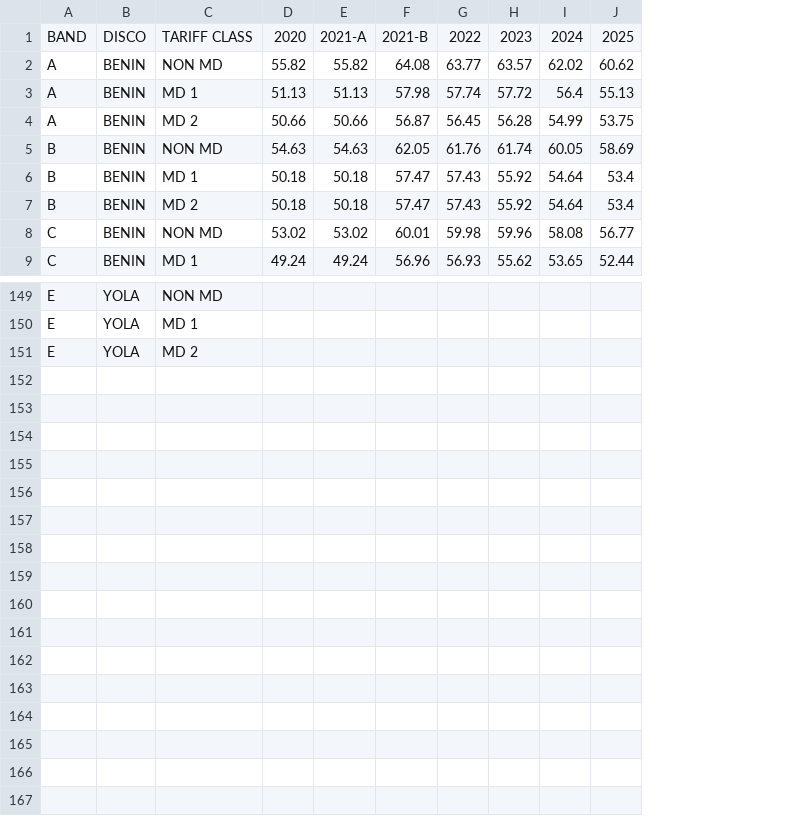
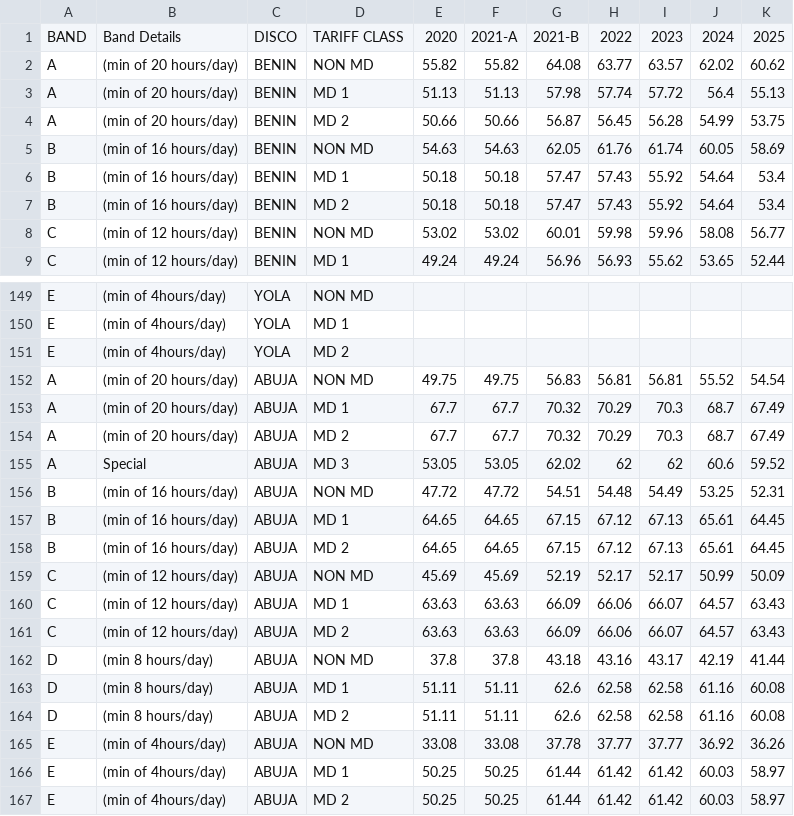
Before and after one commit to odi-nsude/New_NERC_Electricity_Tariffs_Nigeria, a CSV file: NEW NERC TARIFFS.csv, drawn as a sheet; only a part is shown, gaps mark what is left out; the diff names each change by its address in the sheet, - before the commit and + after, or states it on an @@ line.

Commit message:
Add files via upload

```diff
--- a/NEW NERC TARIFFS.csv
+++ b/NEW NERC TARIFFS.csv
+column B, rows 1-9: Band Details | (min of 20 hours/day) | (min of 20 hours/day) | (min of 20 hours/day) | (min of 16 hours/day) | (min of 16 hours/day) | (min of 16 hours/day) | (min of 12 hours/day) | (min of 12 hours/day); rows 149-151: all (min of 4hours/day)
+row 152: A | (min of 20 hours/day) | ABUJA | NON MD | 49.75 | 49.75 | 56.83 | 56.81 | 56.81 | 55.52 | 54.54
+row 153: A | (min of 20 hours/day) | ABUJA | MD 1 | 67.7 | 67.7 | 70.32 | 70.29 | 70.3 | 68.7 | 67.49
+row 154: A | (min of 20 hours/day) | ABUJA | MD 2 | 67.7 | 67.7 | 70.32 | 70.29 | 70.3 | 68.7 | 67.49
+row 155: A | Special | ABUJA | MD 3 | 53.05 | 53.05 | 62.02 | 62 | 62 | 60.6 | 59.52
+row 156: B | (min of 16 hours/day) | ABUJA | NON MD | 47.72 | 47.72 | 54.51 | 54.48 | 54.49 | 53.25 | 52.31
+row 157: B | (min of 16 hours/day) | ABUJA | MD 1 | 64.65 | 64.65 | 67.15 | 67.12 | 67.13 | 65.61 | 64.45
+row 158: B | (min of 16 hours/day) | ABUJA | MD 2 | 64.65 | 64.65 | 67.15 | 67.12 | 67.13 | 65.61 | 64.45
+row 159: C | (min of 12 hours/day) | ABUJA | NON MD | 45.69 | 45.69 | 52.19 | 52.17 | 52.17 | 50.99 | 50.09
+row 160: C | (min of 12 hours/day) | ABUJA | MD 1 | 63.63 | 63.63 | 66.09 | 66.06 | 66.07 | 64.57 | 63.43
+row 161: C | (min of 12 hours/day) | ABUJA | MD 2 | 63.63 | 63.63 | 66.09 | 66.06 | 66.07 | 64.57 | 63.43
+row 162: D | (min 8 hours/day) | ABUJA | NON MD | 37.8 | 37.8 | 43.18 | 43.16 | 43.17 | 42.19 | 41.44
+row 163: D | (min 8 hours/day) | ABUJA | MD 1 | 51.11 | 51.11 | 62.6 | 62.58 | 62.58 | 61.16 | 60.08
+row 164: D | (min 8 hours/day) | ABUJA | MD 2 | 51.11 | 51.11 | 62.6 | 62.58 | 62.58 | 61.16 | 60.08
+row 165: E | (min of 4hours/day) | ABUJA | NON MD | 33.08 | 33.08 | 37.78 | 37.77 | 37.77 | 36.92 | 36.26
+row 166: E | (min of 4hours/day) | ABUJA | MD 1 | 50.25 | 50.25 | 61.44 | 61.42 | 61.42 | 60.03 | 58.97
+row 167: E | (min of 4hours/day) | ABUJA | MD 2 | 50.25 | 50.25 | 61.44 | 61.42 | 61.42 | 60.03 | 58.97
```
